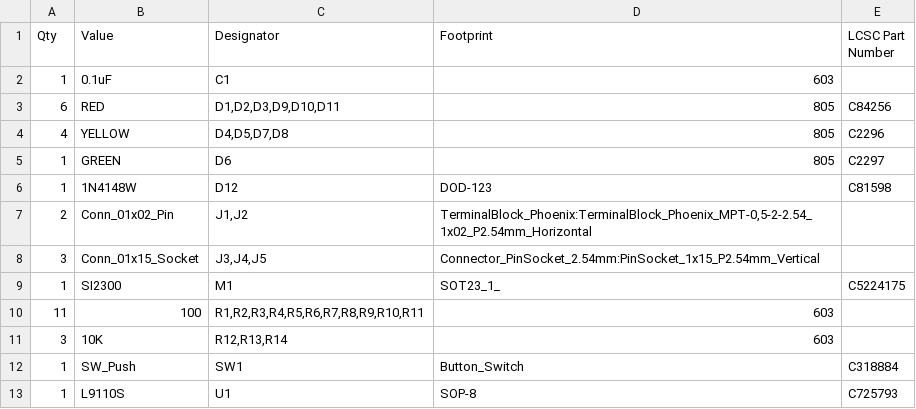
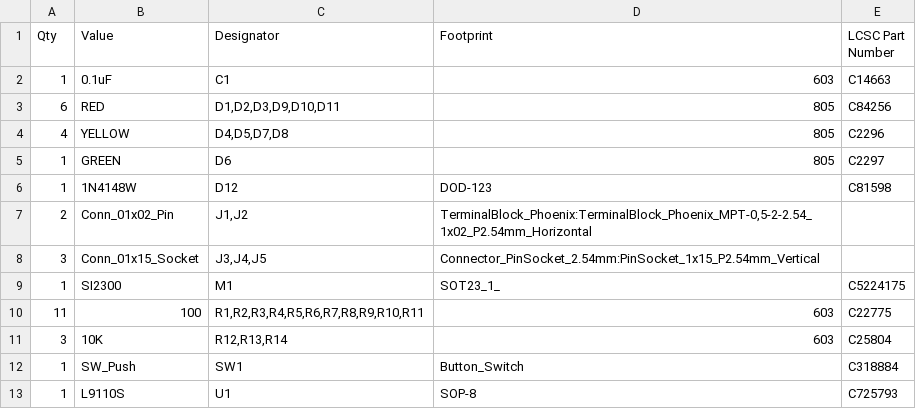
Before and after one commit to Macquarie-Aerospace-Rover-Society/PCB-workshop, a CSV file: out/BOM.csv, drawn as a sheet.

Commit message:
Added explicit JLCPCB parts for jelly beans to ease ordering

```diff
--- a/out/BOM.csv
+++ b/out/BOM.csv
@@ -1,3 +1,3 @@
 Qty,Value,Designator,Footprint,LCSC Part Number
-1,0.1uF,C1,603,
+1,0.1uF,C1,603,C14663
 6,RED,"D1,D2,D3,D9,D10,D11",805,C84256
@@ -9,4 +9,4 @@ Qty,Value,Designator,Footprint,LCSC Part Number
 1,SI2300,M1,SOT23_1_,C5224175
-11,100,"R1,R2,R3,R4,R5,R6,R7,R8,R9,R10,R11",603,
-3,10K,"R12,R13,R14",603,
+11,100,"R1,R2,R3,R4,R5,R6,R7,R8,R9,R10,R11",603,C22775
+3,10K,"R12,R13,R14",603,C25804
 1,SW_Push,SW1,Button_Switch,C318884
```
